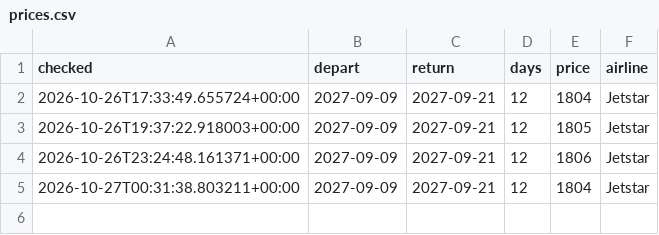
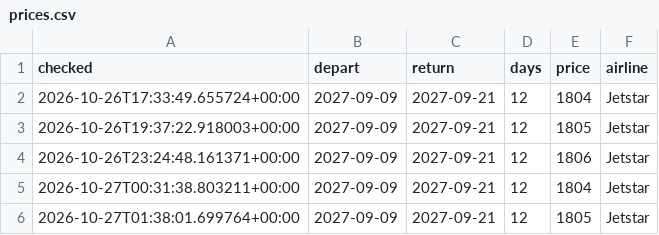
Before and after one commit to danny1389-wq/flight-track, a CSV file: data/prices.csv, drawn as a sheet; the diff names each change by its address in the sheet, - before the commit and + after, or states it on an @@ line.

```diff
--- a/data/prices.csv
+++ b/data/prices.csv
+row 6: 2026-10-27T01:38:01.699764+00:00 | 2027-09-09 | 2027-09-21 | 12 | 1805 | Jetstar
```
Also changed, not shown: 1 other file.
